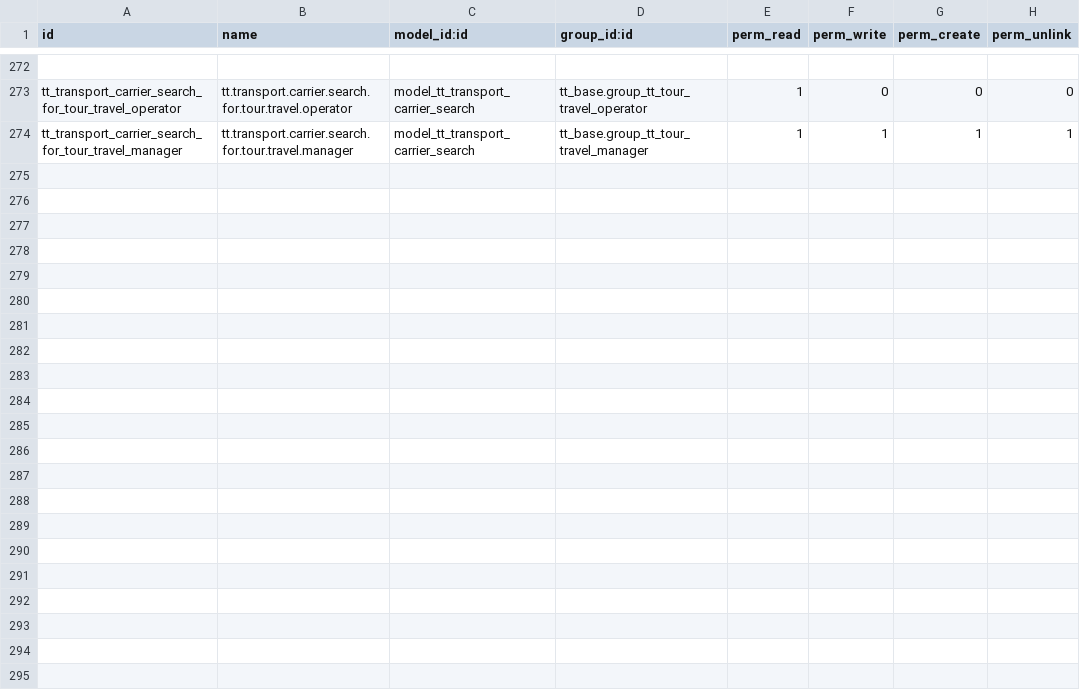
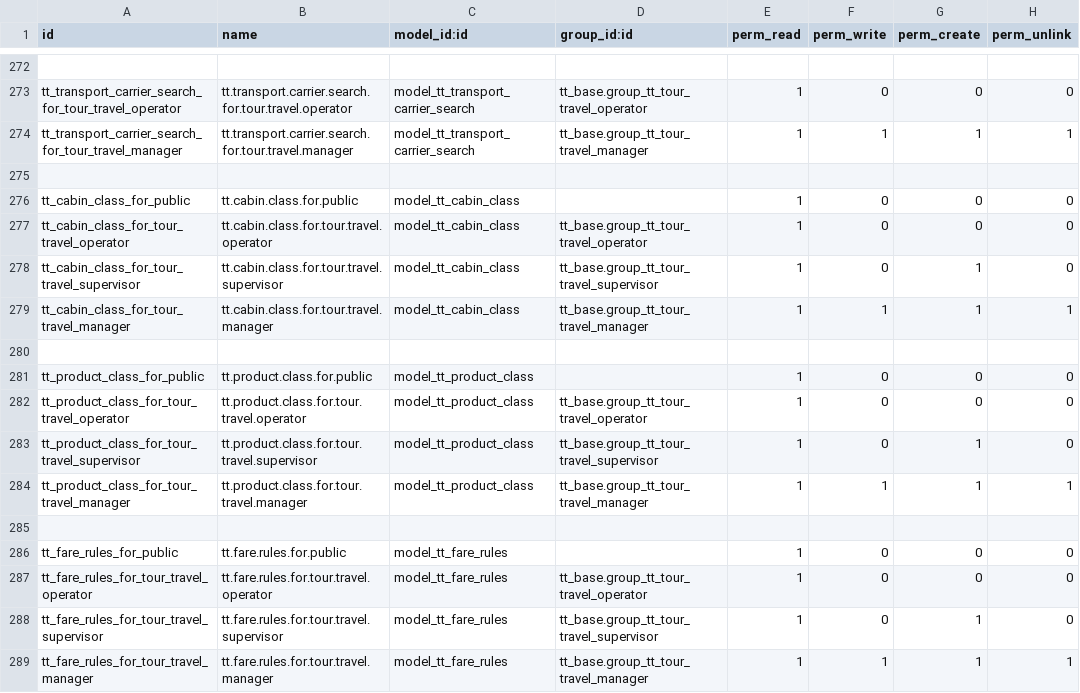
Before and after one commit to andygunawan96/odoo12_addons_tour_travel, a CSV file: tt_base/security/ir.model.access.csv, drawn as a sheet; only a part is shown, gaps mark what is left out; the diff names each change by its address in the sheet, - before the commit and + after, or states it on an @@ line.

```diff
--- a/tt_base/security/ir.model.access.csv
+++ b/tt_base/security/ir.model.access.csv
+row 275: (empty)
+row 276: tt_cabin_class_for_public | tt.cabin.class.for.public | model_tt_cabin_class |  | 1 | 0 | 0 | 0
+row 277: tt_cabin_class_for_tour_travel_operator | tt.cabin.class.for.tour.travel.operator | model_tt_cabin_class | tt_base.group_tt_tour_travel_operator | 1 | 0 | 0 | 0
+row 278: tt_cabin_class_for_tour_travel_supervisor | tt.cabin.class.for.tour.travel.supervisor | model_tt_cabin_class | tt_base.group_tt_tour_travel_supervisor | 1 | 0 | 1 | 0
+row 279: tt_cabin_class_for_tour_travel_manager | tt.cabin.class.for.tour.travel.manager | model_tt_cabin_class | tt_base.group_tt_tour_travel_manager | 1 | 1 | 1 | 1
+row 280: (empty)
+row 281: tt_product_class_for_public | tt.product.class.for.public | model_tt_product_class |  | 1 | 0 | 0 | 0
+row 282: tt_product_class_for_tour_travel_operator | tt.product.class.for.tour.travel.operator | model_tt_product_class | tt_base.group_tt_tour_travel_operator | 1 | 0 | 0 | 0
+row 283: tt_product_class_for_tour_travel_supervisor | tt.product.class.for.tour.travel.supervisor | model_tt_product_class | tt_base.group_tt_tour_travel_supervisor | 1 | 0 | 1 | 0
+row 284: tt_product_class_for_tour_travel_manager | tt.product.class.for.tour.travel.manager | model_tt_product_class | tt_base.group_tt_tour_travel_manager | 1 | 1 | 1 | 1
+row 285: (empty)
+row 286: tt_fare_rules_for_public | tt.fare.rules.for.public | model_tt_fare_rules |  | 1 | 0 | 0 | 0
+row 287: tt_fare_rules_for_tour_travel_operator | tt.fare.rules.for.tour.travel.operator | model_tt_fare_rules | tt_base.group_tt_tour_travel_operator | 1 | 0 | 0 | 0
+row 288: tt_fare_rules_for_tour_travel_supervisor | tt.fare.rules.for.tour.travel.supervisor | model_tt_fare_rules | tt_base.group_tt_tour_travel_supervisor | 1 | 0 | 1 | 0
+row 289: tt_fare_rules_for_tour_travel_manager | tt.fare.rules.for.tour.travel.manager | model_tt_fare_rules | tt_base.group_tt_tour_travel_manager | 1 | 1 | 1 | 1
```
Also changed, not shown: 11 other files.
